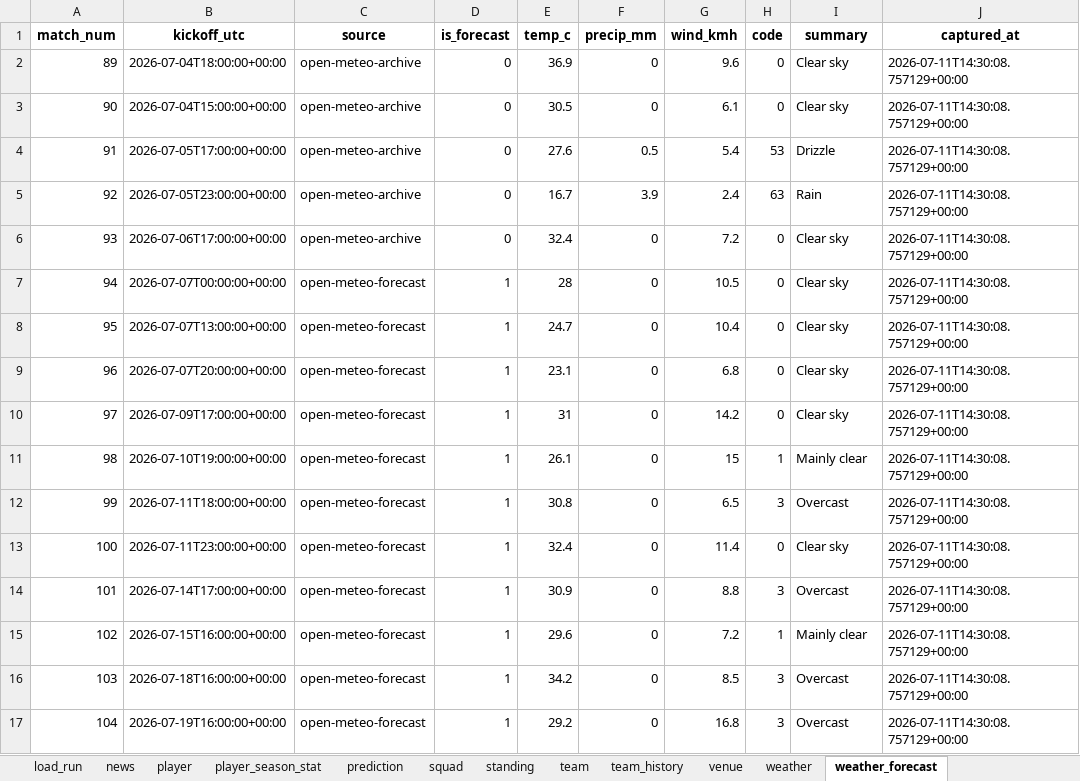
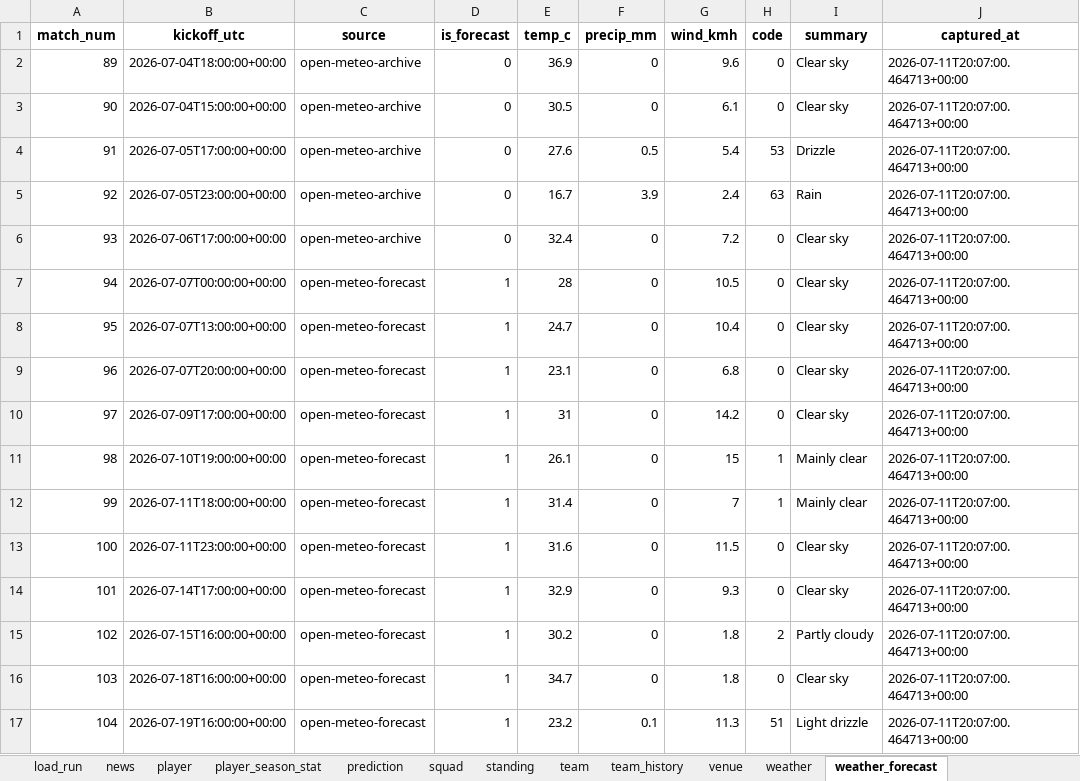
Before and after one commit to marc4data/world-cup-2026, an Excel workbook: reports/worldcup_tables.xlsx, sheet weather_forecast, drawn as a sheet; values as stored, in another font and other column widths than the file's, no borders; the diff names each change by its address in the sheet, - before the commit and + after, or states it on an @@ line.

```diff
--- a/reports/worldcup_tables.xlsx (sheet weather_forecast)
+++ b/reports/worldcup_tables.xlsx (sheet weather_forecast)
-J2:J17 (captured_at): 2026-07-11T14:30:08.757129+00:00
+J2:J17 (captured_at): 2026-07-11T20:07:00.464713+00:00
-E12 (temp_c): 30.8
+E12 (temp_c): 31.4
-G12 (wind_kmh): 6.5
+G12 (wind_kmh): 7
-H12 (code): 3
+H12 (code): 1
-I12 (summary): Overcast
+I12 (summary): Mainly clear
-E13 (temp_c): 32.4
+E13 (temp_c): 31.6
-G13 (wind_kmh): 11.4
+G13 (wind_kmh): 11.5
-E14 (temp_c): 30.9
+E14 (temp_c): 32.9
-G14 (wind_kmh): 8.8
+G14 (wind_kmh): 9.3
-H14 (code): 3
+H14 (code): 0
-I14 (summary): Overcast
+I14 (summary): Clear sky
-E15 (temp_c): 29.6
+E15 (temp_c): 30.2
-G15 (wind_kmh): 7.2
+G15 (wind_kmh): 1.8
-H15 (code): 1
+H15 (code): 2
-I15 (summary): Mainly clear
+I15 (summary): Partly cloudy
-E16 (temp_c): 34.2
+E16 (temp_c): 34.7
-G16 (wind_kmh): 8.5
+G16 (wind_kmh): 1.8
-H16 (code): 3
+H16 (code): 0
-I16 (summary): Overcast
+I16 (summary): Clear sky
-E17 (temp_c): 29.2
+E17 (temp_c): 23.2
-F17 (precip_mm): 0
+F17 (precip_mm): 0.1
-G17 (wind_kmh): 16.8
+G17 (wind_kmh): 11.3
-H17 (code): 3
+H17 (code): 51
-I17 (summary): Overcast
+I17 (summary): Light drizzle
```
Also changed, not shown: sheet player_season_stat, sheet group_qualification, sheet load_run, sheet weather, 7 other files.
